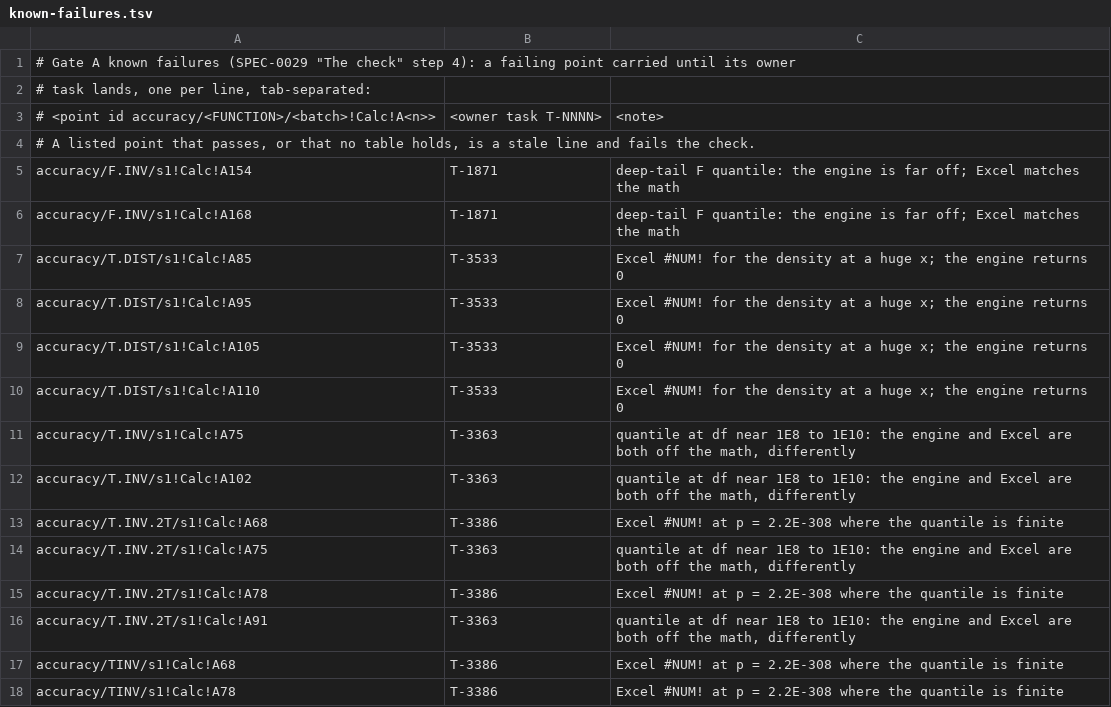
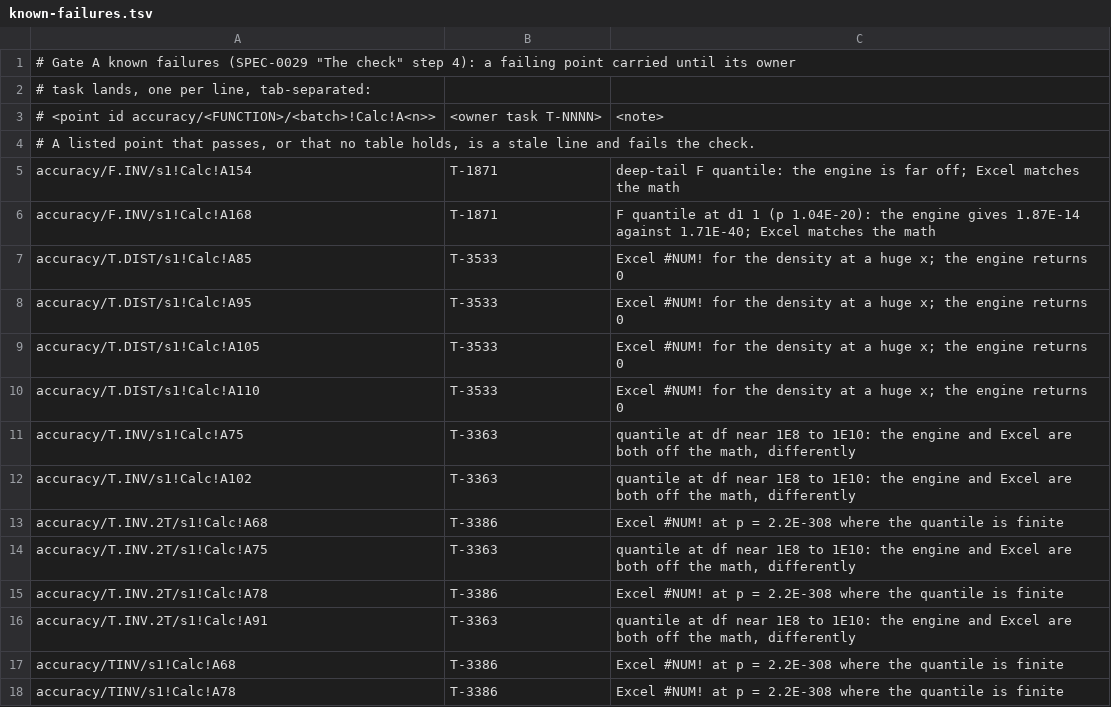
Before and after one commit to steveash/rustsheet, a TSV file: eval/accuracy/known-failures.tsv, drawn as a sheet.

```diff
--- a/eval/accuracy/known-failures.tsv
+++ b/eval/accuracy/known-failures.tsv
@@ -5,3 +5,3 @@
 accuracy/F.INV/s1!Calc!A154	T-1871	deep-tail F quantile: the engine is far off; Excel matches the math
-accuracy/F.INV/s1!Calc!A168	T-1871	deep-tail F quantile: the engine is far off; Excel matches the math
+accuracy/F.INV/s1!Calc!A168	T-1871	F quantile at d1 1 (p 1.04E-20): the engine gives 1.87E-14 against 1.71E-40; Excel matches the math
 accuracy/T.DIST/s1!Calc!A85	T-3533	Excel #NUM! for the density at a huge x; the engine returns 0
```
Also changed, not shown: 6 other files.
